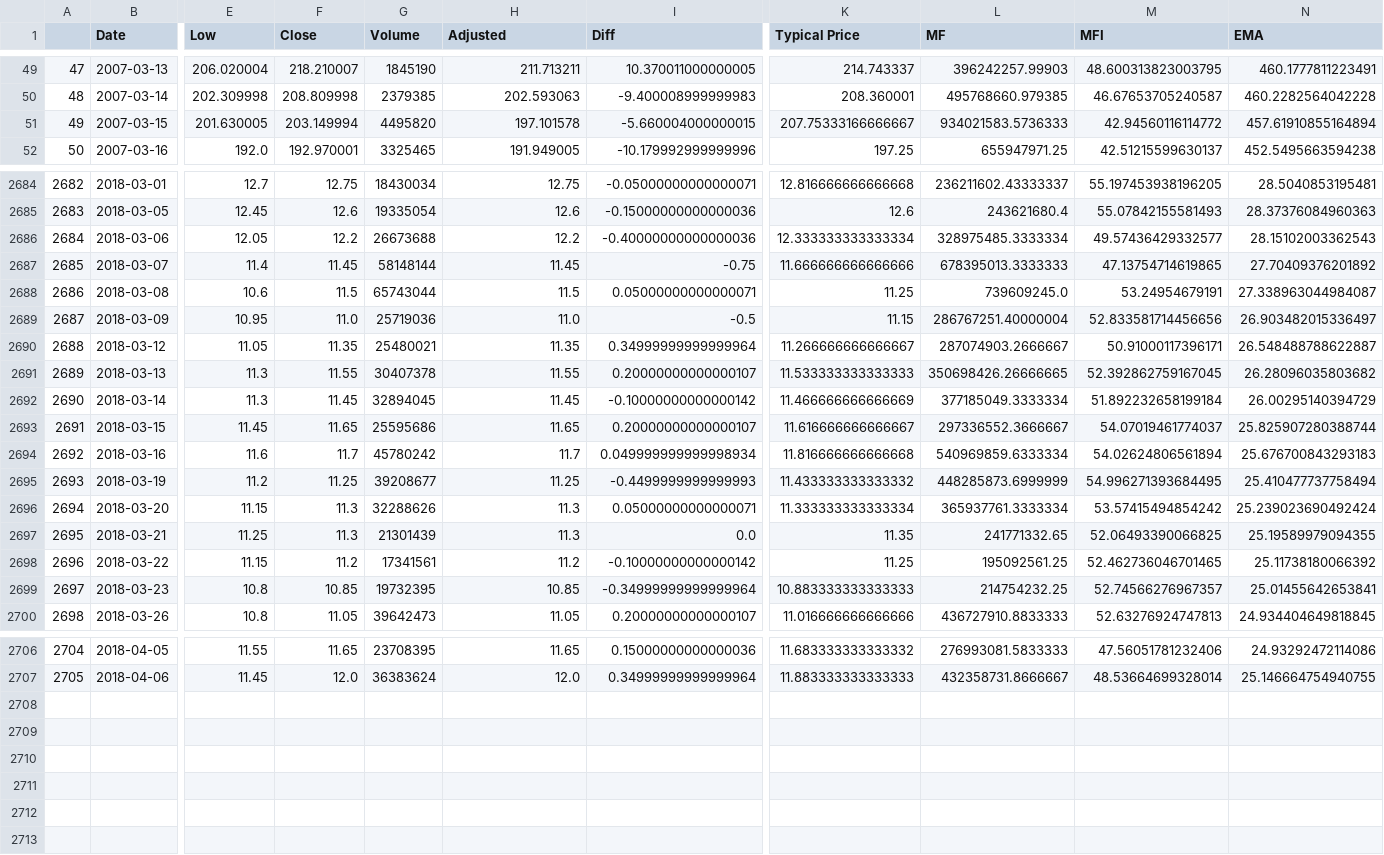
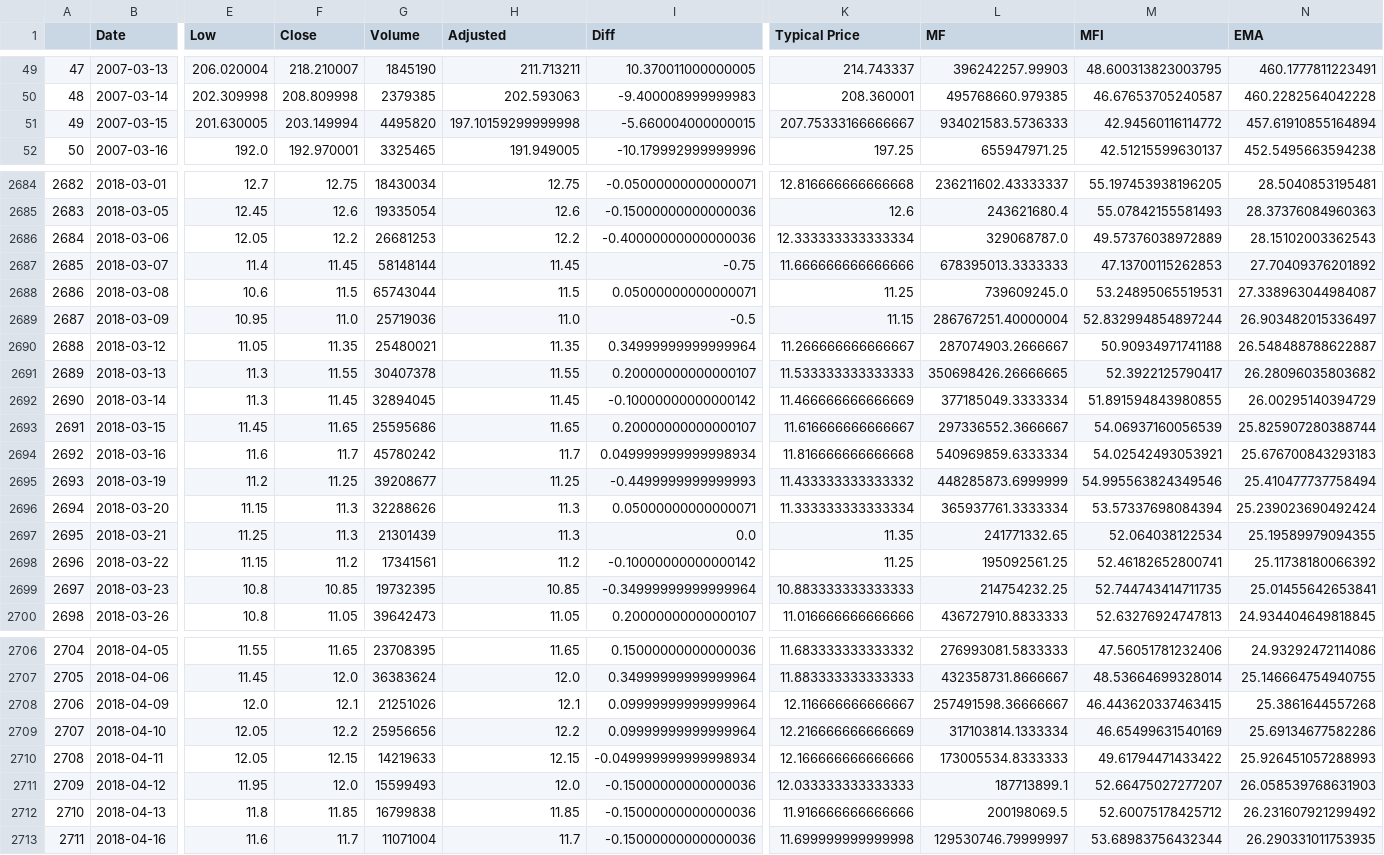
Before and after one commit to deepr41/StockMarketAnalysis, a CSV file: Data/SUZLON_NS/Data.csv, drawn as a sheet; only a part is shown, gaps mark what is left out; rows hold the shown columns only; the diff covers the shown part only; the diff names each change by its address in the sheet, - before the commit and + after, or states it on an @@ line.

```diff
--- a/Data/SUZLON_NS/Data.csv
+++ b/Data/SUZLON_NS/Data.csv
-H51 (Adjusted): 197.101578
+H51 (Adjusted): 197.10159299999998
-G2686 (Volume): 26673688
+G2686 (Volume): 26681253
-L2686 (MF): 328975485.3333334
+L2686 (MF): 329068787.0
-M2686 (MFI): 49.57436429332577
+M2686 (MFI): 49.57376038972889
-M2687 (MFI): 47.13754714619865
+M2687 (MFI): 47.13700115262853
-M2688 (MFI): 53.24954679191
+M2688 (MFI): 53.24895065519531
-M2689 (MFI): 52.833581714456656
+M2689 (MFI): 52.832994854897244
-M2690 (MFI): 50.91000117396171
+M2690 (MFI): 50.90934971741188
-M2691 (MFI): 52.392862759167045
+M2691 (MFI): 52.3922125790417
-M2692 (MFI): 51.892232658199184
+M2692 (MFI): 51.891594843980855
-M2693 (MFI): 54.07019461774037
+M2693 (MFI): 54.06937160056539
-M2694 (MFI): 54.02624806561894
+M2694 (MFI): 54.02542493053921
-M2695 (MFI): 54.996271393684495
+M2695 (MFI): 54.995563824349546
-M2696 (MFI): 53.57415494854242
+M2696 (MFI): 53.57337698084394
-M2697 (MFI): 52.06493390066825
+M2697 (MFI): 52.064038122534
-M2698 (MFI): 52.462736046701465
+M2698 (MFI): 52.46182652800741
-M2699 (MFI): 52.74566276967357
+M2699 (MFI): 52.744743414711735
+row 2708: 2706 | 2018-04-09 | 12.0 | 12.1 | 21251026 | 12.1 | 0.09999999999999964 | 12.116666666666667 | 257491598.36666667 | 46.443620337463415 | 25.3861644557268
+row 2709: 2707 | 2018-04-10 | 12.05 | 12.2 | 25956656 | 12.2 | 0.09999999999999964 | 12.216666666666669 | 317103814.1333334 | 46.65499631540169 | 25.69134677582286
+row 2710: 2708 | 2018-04-11 | 12.05 | 12.15 | 14219633 | 12.15 | -0.049999999999998934 | 12.166666666666666 | 173005534.8333333 | 49.61794471433422 | 25.926451057288993
+row 2711: 2709 | 2018-04-12 | 11.95 | 12.0 | 15599493 | 12.0 | -0.15000000000000036 | 12.033333333333333 | 187713899.1 | 52.66475027277207 | 26.058539768631903
+row 2712: 2710 | 2018-04-13 | 11.8 | 11.85 | 16799838 | 11.85 | -0.15000000000000036 | 11.916666666666666 | 200198069.5 | 52.60075178425712 | 26.231607921299492
+row 2713: 2711 | 2018-04-16 | 11.6 | 11.7 | 11071004 | 11.7 | -0.15000000000000036 | 11.699999999999998 | 129530746.79999997 | 53.68983756432344 | 26.290331011753935
```
Also changed, not shown: 18 edited cells elsewhere in this file, Data/BANKINDIA_NS/Data.csv, Data/IDBI_NS/Data.csv, 43 other files.
